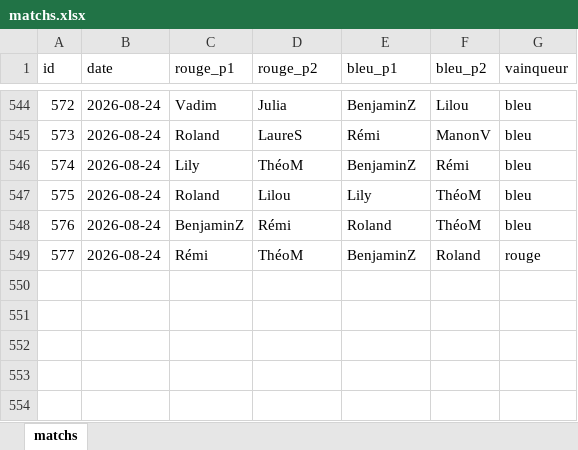
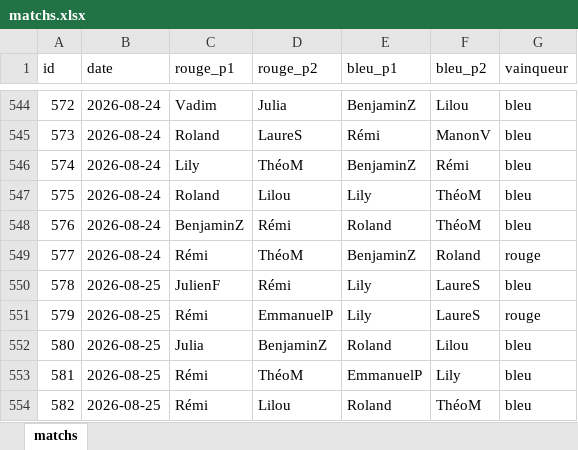
Before and after one commit to CBGP-activities/Foosball, an Excel workbook: data/matchs.xlsx, sheet matchs, drawn as a sheet; only a part is shown, gaps mark what is left out; values as stored, in another font and other column widths than the file's, no borders; the diff names each change by its address in the sheet, - before the commit and + after, or states it on an @@ line.

```diff
--- a/data/matchs.xlsx (sheet matchs)
+++ b/data/matchs.xlsx (sheet matchs)
+row 550: 578 | 2026-08-25 | JulienF | Rémi | Lily | LaureS | bleu
+row 551: 579 | 2026-08-25 | Rémi | EmmanuelP | Lily | LaureS | rouge
+row 552: 580 | 2026-08-25 | Julia | BenjaminZ | Roland | Lilou | bleu
+row 553: 581 | 2026-08-25 | Rémi | ThéoM | EmmanuelP | Lily | bleu
+row 554: 582 | 2026-08-25 | Rémi | Lilou | Roland | ThéoM | bleu
```
Also changed, not shown: 14 other files.
